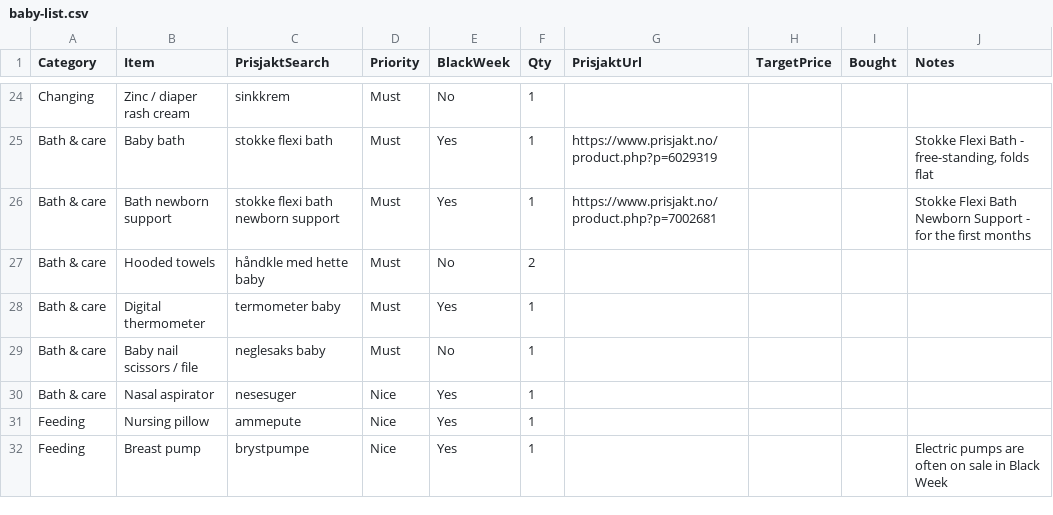
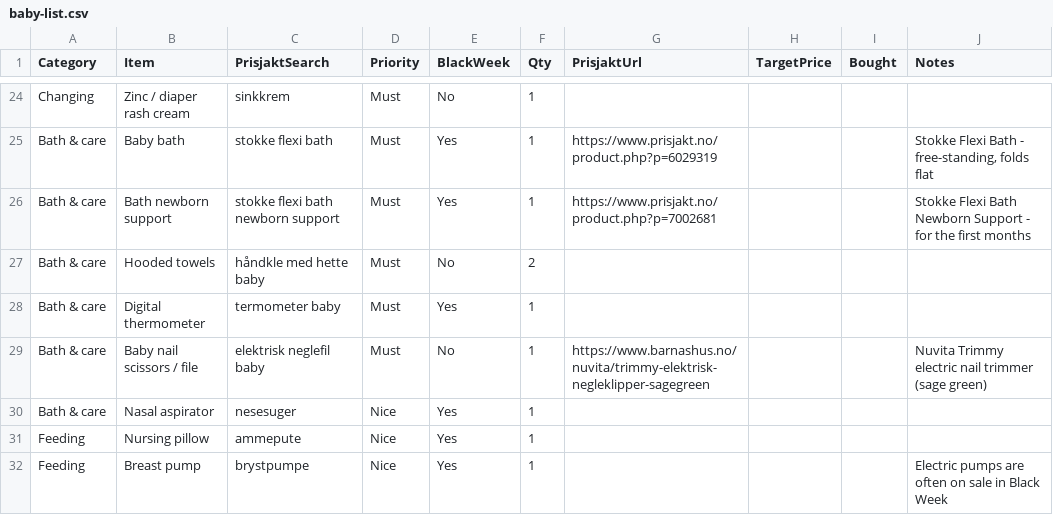
Before and after one commit to Kosarnm/Baby-equipments-price-list, a CSV file: baby-list.csv, drawn as a sheet; only a part is shown, gaps mark what is left out.

```diff
--- a/baby-list.csv
+++ b/baby-list.csv
@@ -28,3 +28,3 @@
 "Bath & care","Digital thermometer","termometer baby","Must","Yes","1","","","",""
-"Bath & care","Baby nail scissors / file","neglesaks baby","Must","No","1","","","",""
+"Bath & care","Baby nail scissors / file","elektrisk neglefil baby","Must","No","1","https://www.barnashus.no/nuvita/trimmy-elektrisk-negleklipper-sagegreen","","","Nuvita Trimmy electric nail trimmer (sage green)"
 "Bath & care","Nasal aspirator","nesesuger","Nice","Yes","1","","","",""
```
